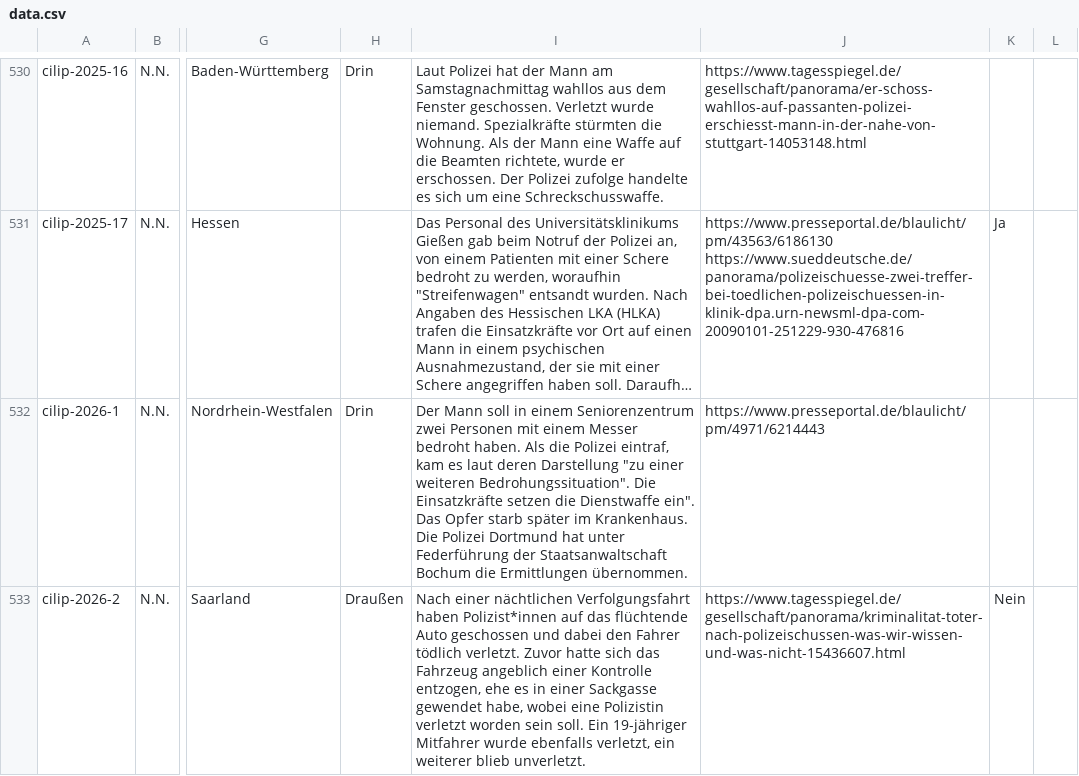
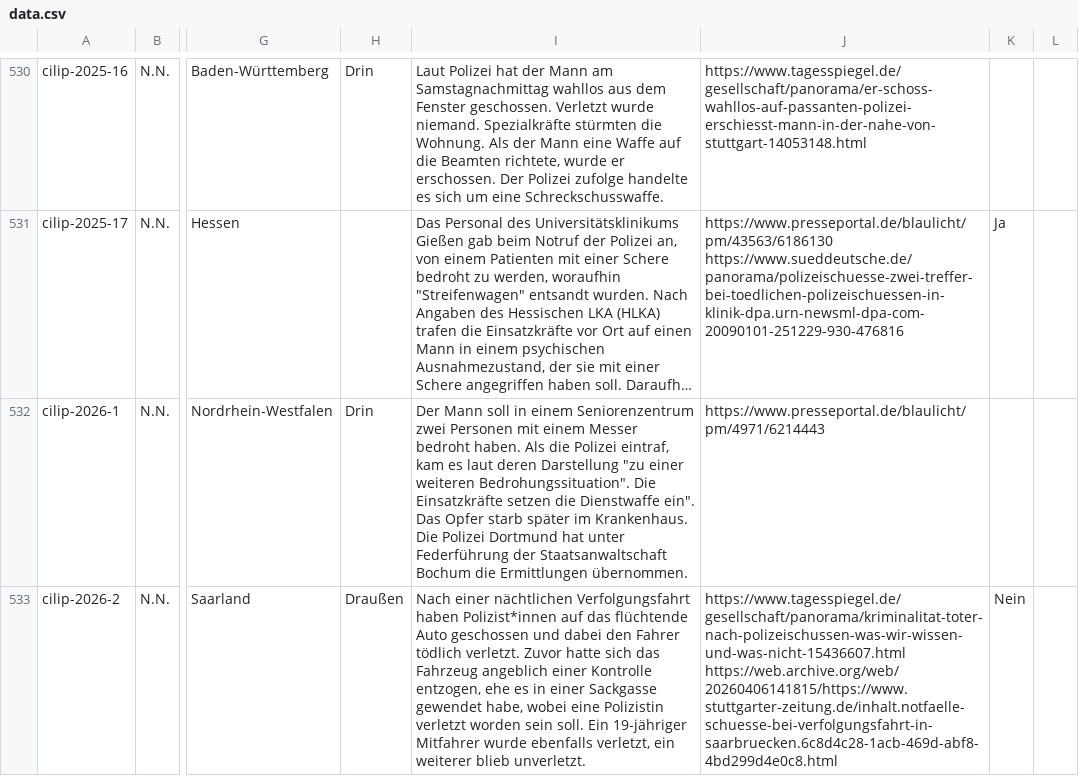
Before and after one commit to cilip-de/polizeischuesse.cilip.de, a CSV file: public/data.csv, drawn as a sheet; only a part is shown, gaps mark what is left out; long unchanged cells end in …; the diff names each change by its address in the sheet, - before the commit and + after, or states it on an @@ line.

Commit message:
Flat: latest data (2026-04-06T14:34:45.107Z) {   "date": "2026-04-06T14:34:45.107Z",   "files": [     {       "name": "public/data.csv",       "deltaBytes": 184     }   ] }

```diff
--- a/public/data.csv
+++ b/public/data.csv
-J533: https://www.tagesspiegel.de/gesellschaft/panorama/kriminalitat-toter-nach-polizeischussen-was-wir-wissen-und-was-nicht-15436607.html
+J533: https://www.tagesspiegel.de/gesellschaft/panorama/kriminalitat-toter-nach-polizeischussen-was-wir-wissen-und-was-nicht-15436607.html https://web.archive.org/web/20260406141815/https://www.stuttgarter-zeitung.de/inhalt.notfaelle-schuesse-bei-verfolgungsfahrt-in-saarbruecken.6c8d4c28-1acb-469d-abf8-4bd299d4e0c8.html
```
